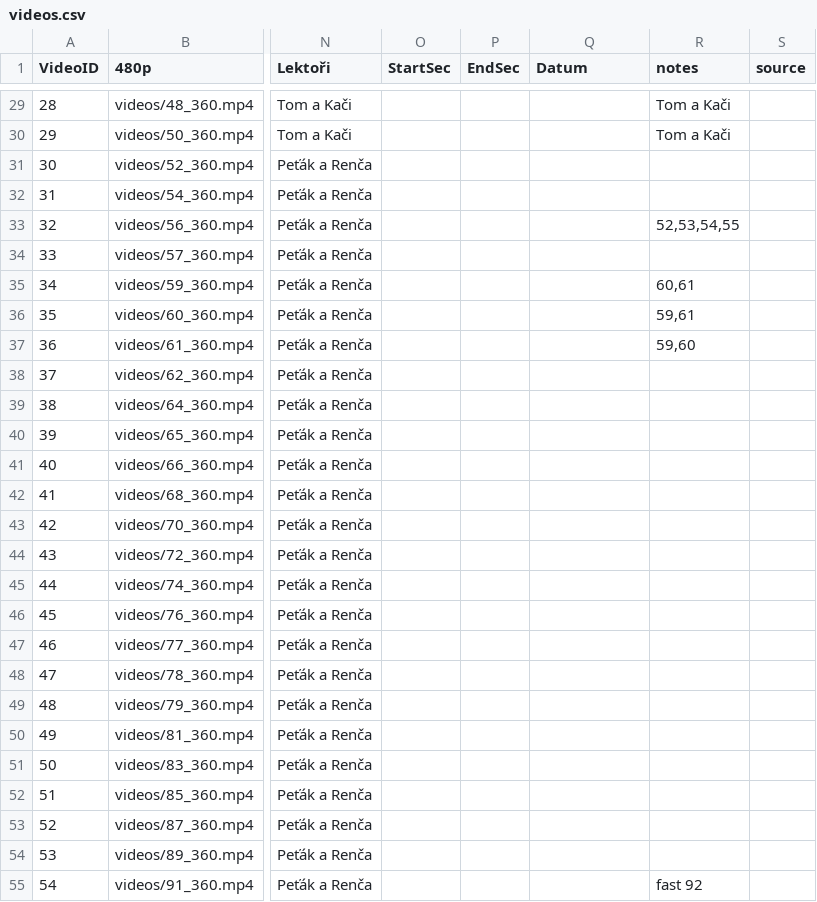
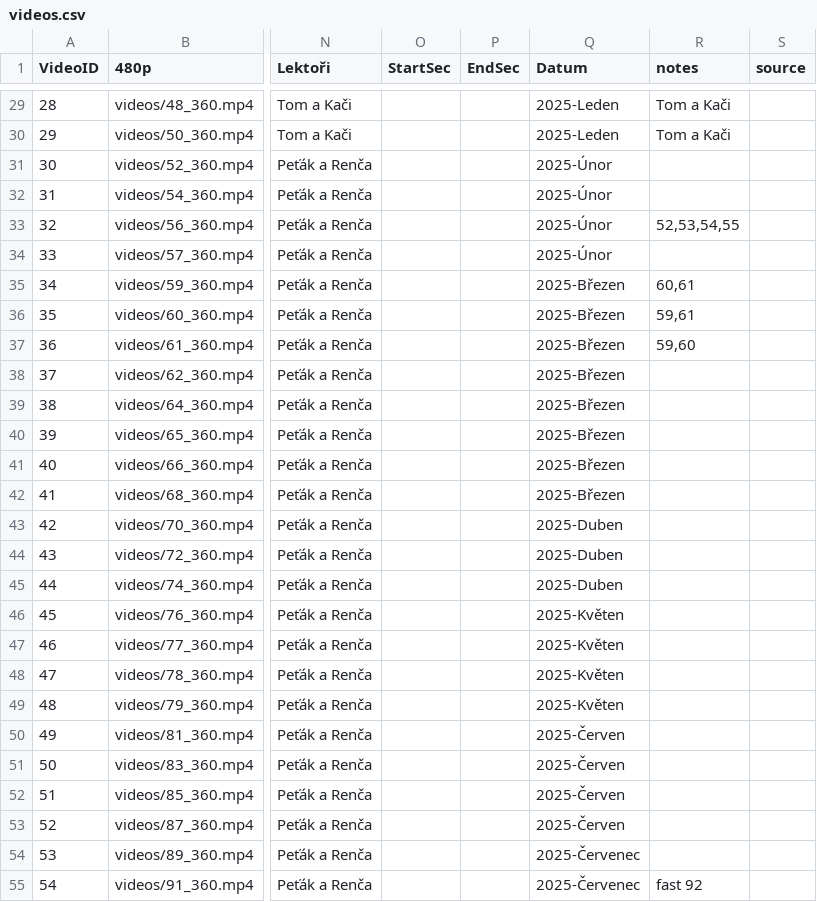
Before and after one commit to PetaJanata/Bachata, a CSV file: videos.csv, drawn as a sheet; only a part is shown, gaps mark what is left out; the diff covers the shown part only; the diff names each change by its address in the sheet, - before the commit and + after, or states it on an @@ line.

```diff
--- a/videos.csv
+++ b/videos.csv
-Q29:Q30 (Datum): (empty)
+Q29:Q30 (Datum): 2025-Leden
-Q31:Q34 (Datum): (empty)
+Q31:Q34 (Datum): 2025-Únor
-Q35:Q42 (Datum): (empty)
+Q35:Q42 (Datum): 2025-Březen
-Q43:Q45 (Datum): (empty)
+Q43:Q45 (Datum): 2025-Duben
-Q46:Q49 (Datum): (empty)
+Q46:Q49 (Datum): 2025-Květen
-Q50:Q53 (Datum): (empty)
+Q50:Q53 (Datum): 2025-Červen
-Q54:Q55 (Datum): (empty)
+Q54:Q55 (Datum): 2025-Červenec
```
Also changed, not shown: 51 edited cells elsewhere in this file.
